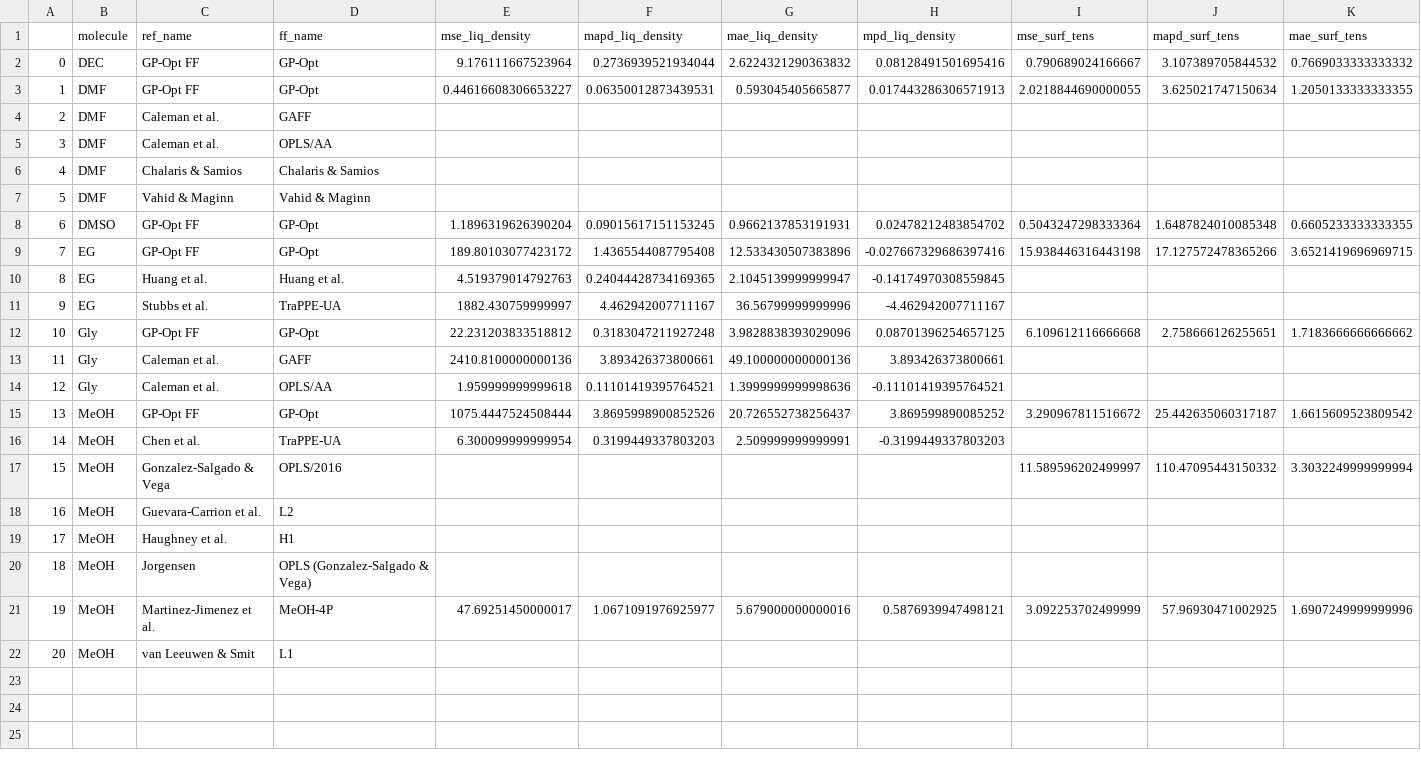
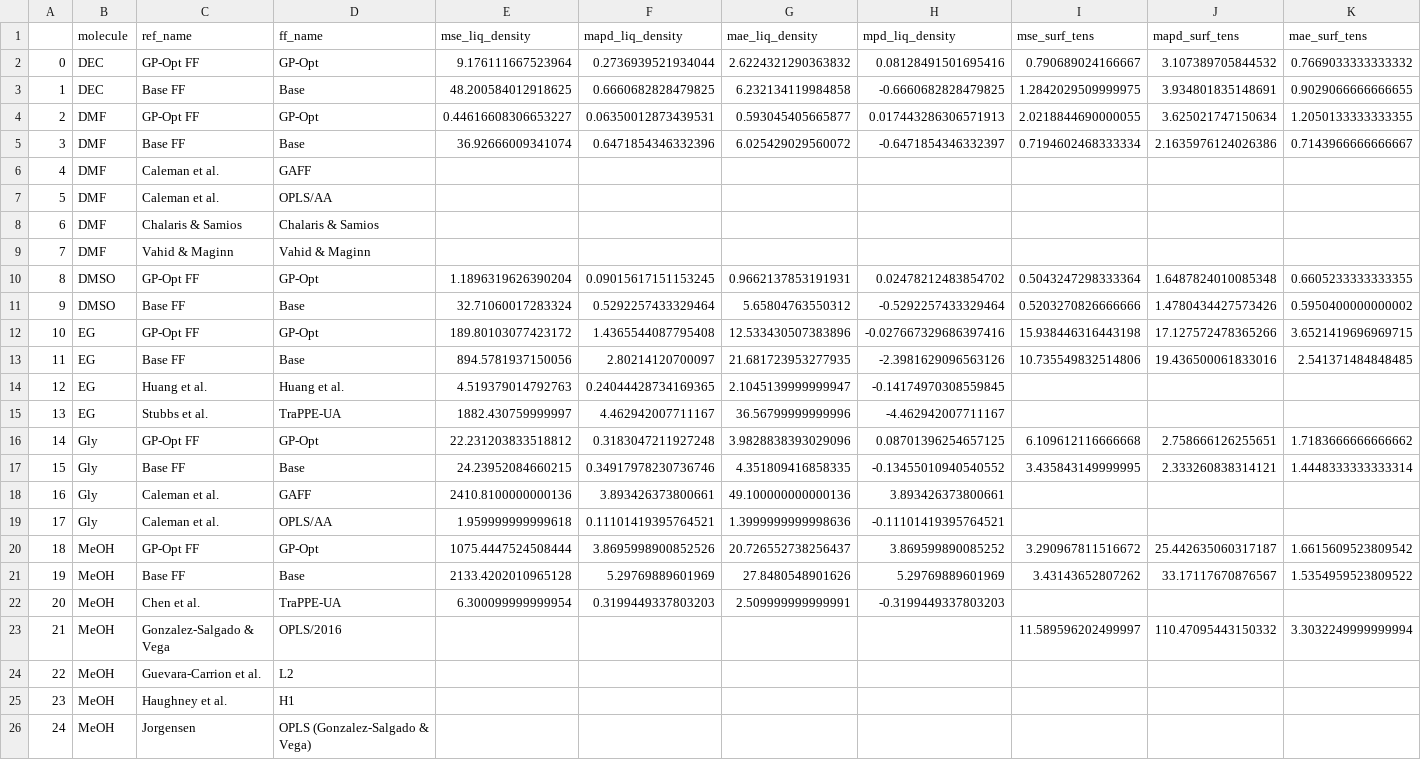
Before and after one commit to MaginnGroup/ES-FFO-Public, a CSV file: Opt_ES/analysis/comp_err_data.csv, drawn as a sheet; only a part is shown; the shorter side is filled out with more unchanged rows; addresses are those after the commit; rows hold the shown columns only; the diff names each change by its address in the sheet, - before the commit and + after, or states it on an @@ line.

```diff
--- a/Opt_ES/analysis/comp_err_data.csv
+++ b/Opt_ES/analysis/comp_err_data.csv
+row 3: 1 | DEC | Base FF | Base | 48.200584012918625 | 0.6660682828479825 | 6.232134119984858 | -0.6660682828479825 | 1.2842029509999975 | 3.934801835148691 | 0.9029066666666655
@@ column A renumbered from row 4 down @@
+row 5: 3 | DMF | Base FF | Base | 36.92666009341074 | 0.6471854346332396 | 6.025429029560072 | -0.6471854346332397 | 0.7194602468333334 | 2.1635976124026386 | 0.7143966666666667
+row 11: 9 | DMSO | Base FF | Base | 32.71060017283324 | 0.5292257433329464 | 5.65804763550312 | -0.5292257433329464 | 0.5203270826666666 | 1.4780434427573426 | 0.5950400000000002
+row 13: 11 | EG | Base FF | Base | 894.5781937150056 | 2.80214120700097 | 21.681723953277935 | -2.3981629096563126 | 10.735549832514806 | 19.436500061833016 | 2.541371484848485
+row 17: 15 | Gly | Base FF | Base | 24.23952084660215 | 0.34917978230736746 | 4.351809416858335 | -0.13455010940540552 | 3.435843149999995 | 2.333260838314121 | 1.4448333333333314
+row 21: 19 | MeOH | Base FF | Base | 2133.4202010965128 | 5.29769889601969 | 27.8480548901626 | 5.29769889601969 | 3.43143652807262 | 33.17117670876567 | 1.5354959523809522
```
Also changed, not shown: Opt_ES/analysis/at_00/ExpVal/ms_val_opt_comp/mae_props.csv, Opt_ES/analysis/at_00/ExpVal/ms_val_opt_comp/mapd_props.csv, 5 other files.
